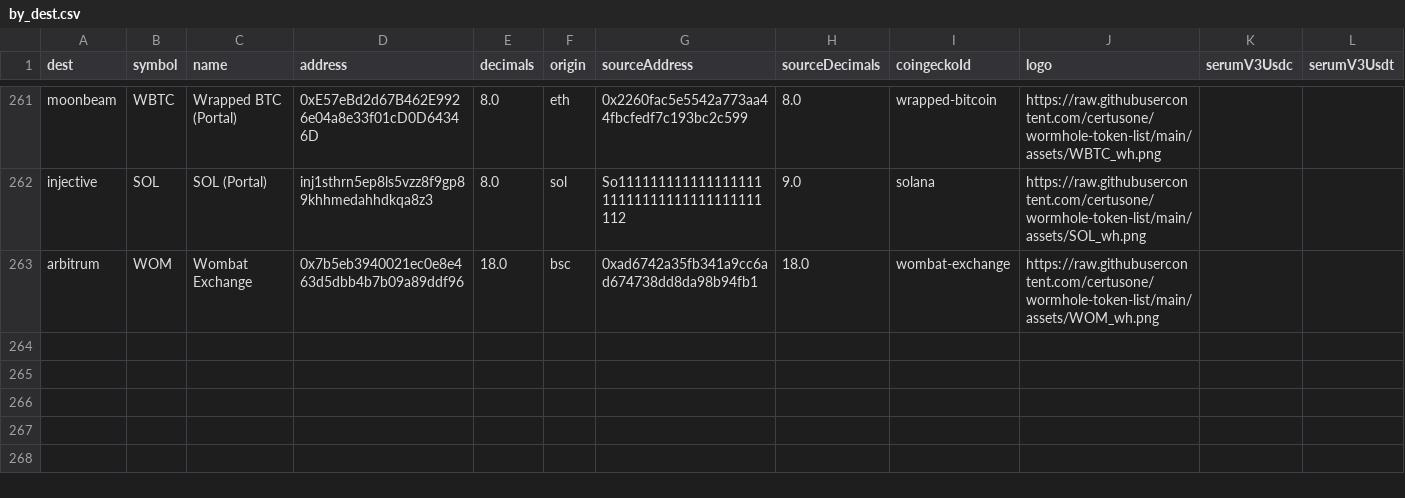
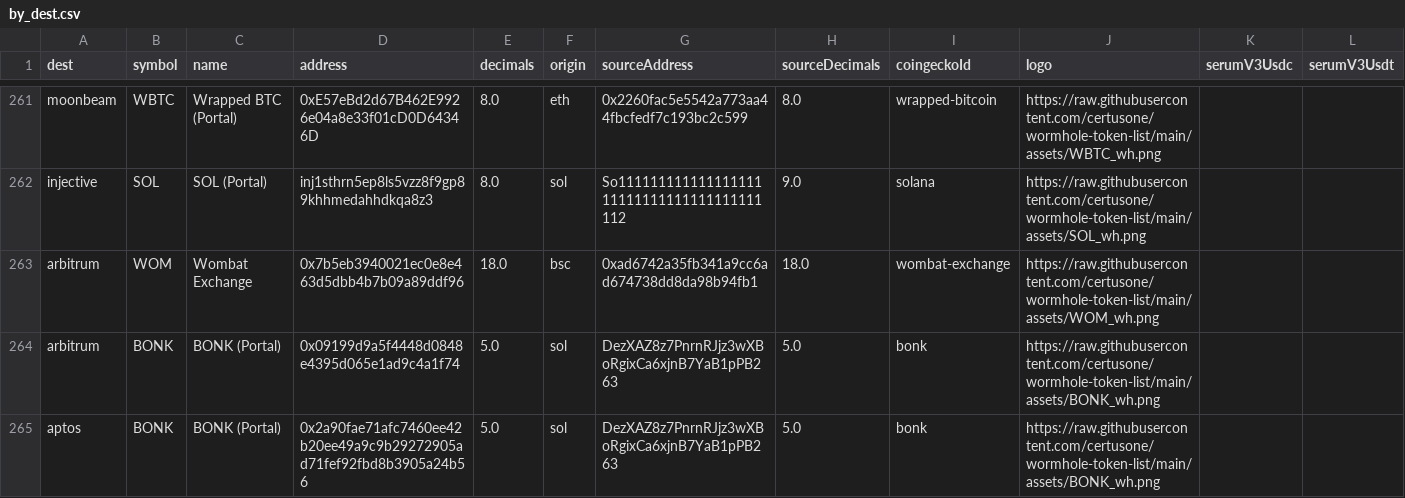
Before and after one commit to wormhole-foundation/wormhole-token-list, a CSV file: content/by_dest.csv, drawn as a sheet; only a part is shown, gaps mark what is left out; the diff names each change by its address in the sheet, - before the commit and + after, or states it on an @@ line.

Commit message:
Add Arbitrum and Aptos config

```diff
--- a/content/by_dest.csv
+++ b/content/by_dest.csv
+row 264: arbitrum | BONK | BONK (Portal) | 0x09199d9a5f4448d0848e4395d065e1ad9c4a1f74 | 5.0 | sol | DezXAZ8z7PnrnRJjz3wXBoRgixCa6xjnB7YaB1pPB263 | 5.0 | bonk | https://raw.githubusercontent.com/certusone/wormhole-token-list/main/assets/BONK_wh.png
+row 265: aptos | BONK | BONK (Portal) | 0x2a90fae71afc7460ee42b20ee49a9c9b29272905ad71fef92fbd8b3905a24b56 | 5.0 | sol | DezXAZ8z7PnrnRJjz3wXBoRgixCa6xjnB7YaB1pPB263 | 5.0 | bonk | https://raw.githubusercontent.com/certusone/wormhole-token-list/main/assets/BONK_wh.png
```
Also changed, not shown: content/by_source.csv, 11 other files.
